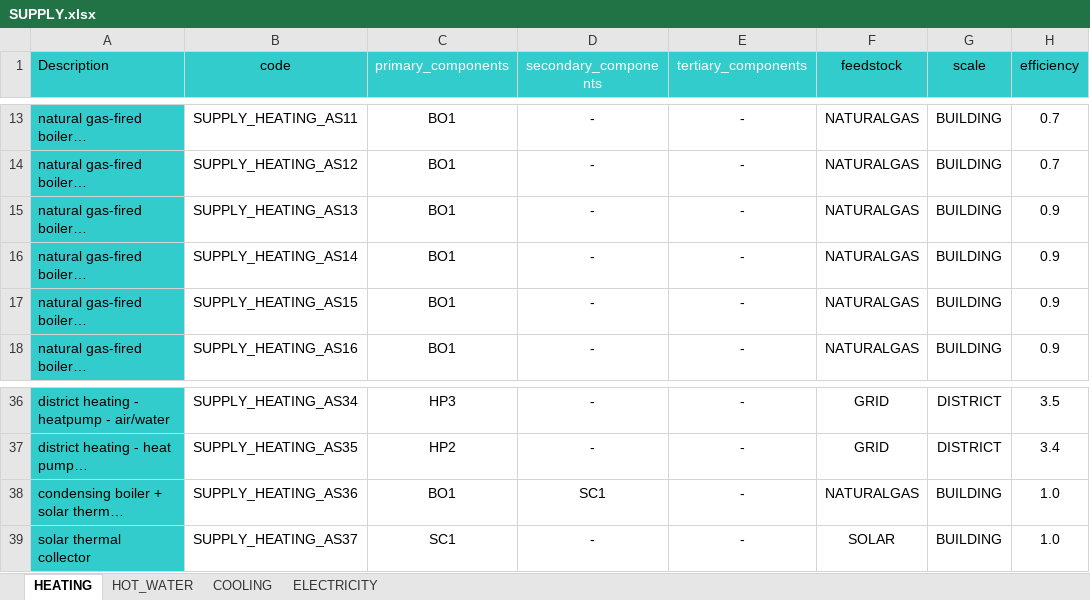
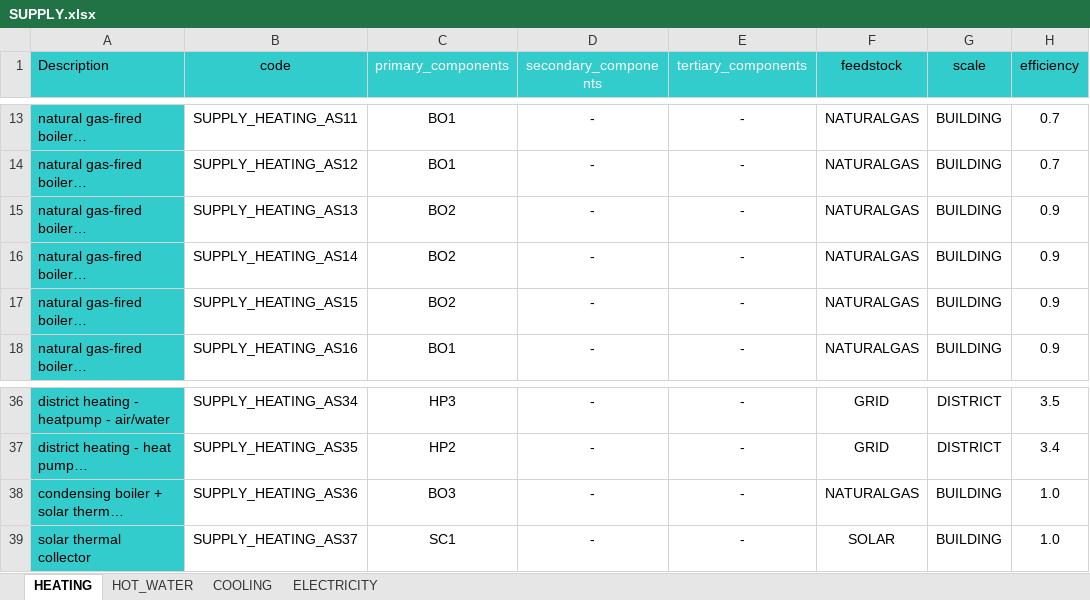
Before and after one commit to architecture-building-systems/CityEnergyAnalyst, an Excel workbook: cea/databases/DE/assemblies/SUPPLY.xlsx, sheet HEATING, drawn as a sheet; only a part is shown, gaps mark what is left out; long unchanged cells end in …; values as stored, in another font and other column widths than the file's, no borders; the diff names each change by its address in the sheet, - before the commit and + after, or states it on an @@ line.

Commit message:
ADD DE CONVERSION
Added CONVERSION technology data defined in supply with KEA baden-wuerttenberg data. Updated documentation.

```diff
--- a/cea/databases/DE/assemblies/SUPPLY.xlsx (sheet HEATING)
+++ b/cea/databases/DE/assemblies/SUPPLY.xlsx (sheet HEATING)
-C15:C17 (primary_components): BO1
+C15:C17 (primary_components): BO2
-C38 (primary_components): BO1
+C38 (primary_components): BO3
-D38 (secondary_components): SC1
+D38 (secondary_components): -
```
Also changed, not shown: cea/databases/DE/components/CONVERSION.xlsx, cea/databases/DE/components/FEEDSTOCKS.xlsx, 1 other file.
